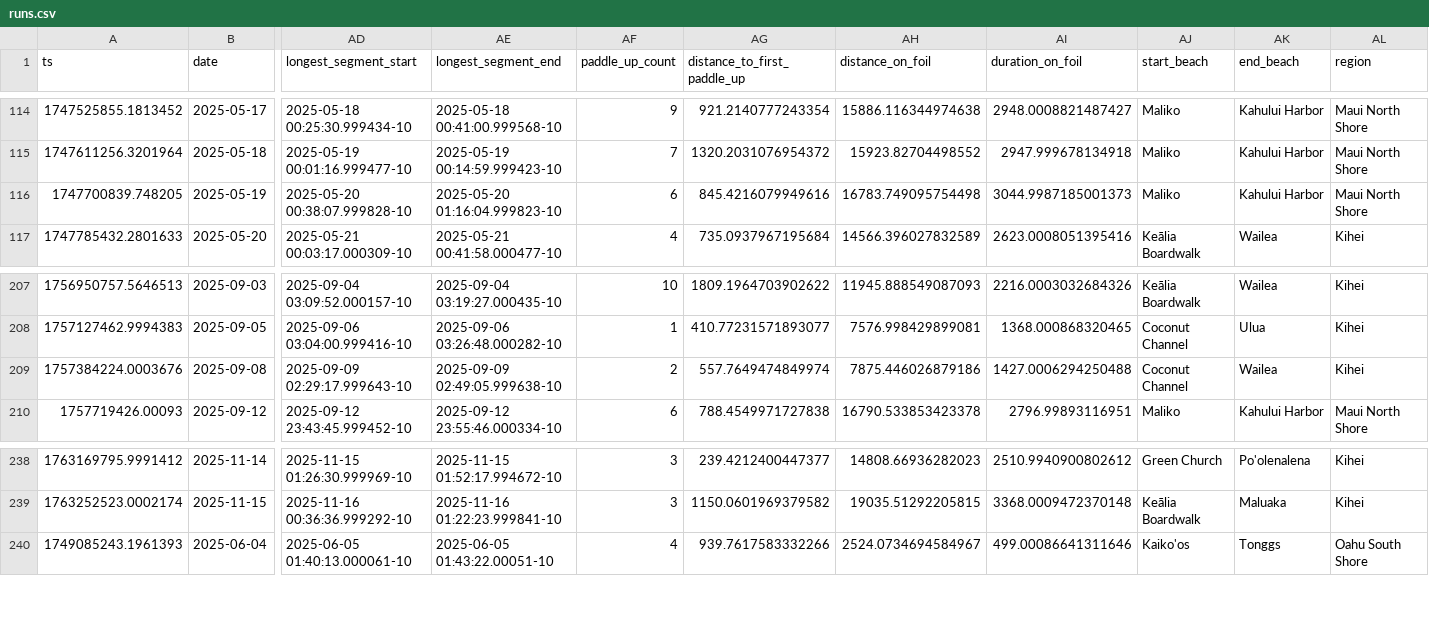
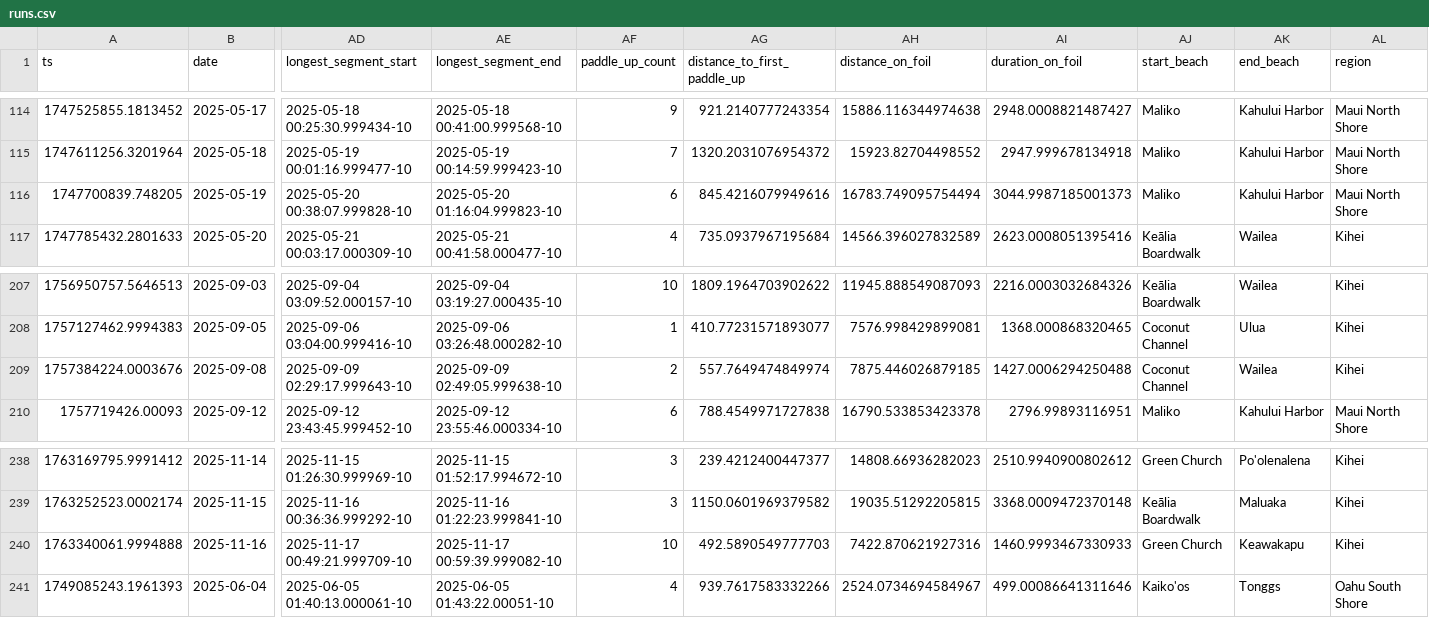
Before and after one commit to dustin/dwp, a CSV file: web/src/data/runs.csv, drawn as a sheet; only a part is shown, gaps mark what is left out; rows hold the shown columns only; the diff names each change by its address in the sheet, - before the commit and + after, or states it on an @@ line.

Commit message:
Well that was hard

```diff
--- a/web/src/data/runs.csv
+++ b/web/src/data/runs.csv
-AH116 (distance_on_foil): 16783.749095754498
+AH116 (distance_on_foil): 16783.749095754494
-AH209 (distance_on_foil): 7875.446026879186
+AH209 (distance_on_foil): 7875.446026879185
+row 240: 1763340061.9994888 | 2025-11-16 | 2025-11-17 00:49:21.999709-10 | 2025-11-17 00:59:39.999082-10 | 10 | 492.5890549777703 | 7422.870621927316 | 1460.9993467330933 | Green Church | Keawakapu | Kihei
```
